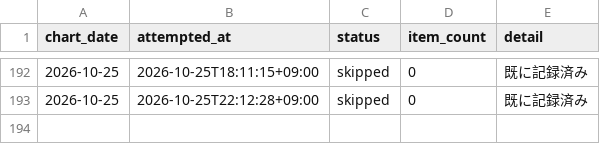
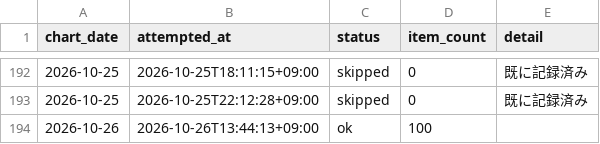
Before and after one commit to koukikanda10/apple-music-jp-chart, a CSV file: data/fetch_log.csv, drawn as a sheet; only a part is shown, gaps mark what is left out.

```diff
--- a/data/fetch_log.csv
+++ b/data/fetch_log.csv
@@ -193 +193,2 @@
 2026-10-25,2026-10-25T22:12:28+09:00,skipped,0,既に記録済み
+2026-10-26,2026-10-26T13:44:13+09:00,ok,100,
```
Also changed, not shown: 3 other files.
